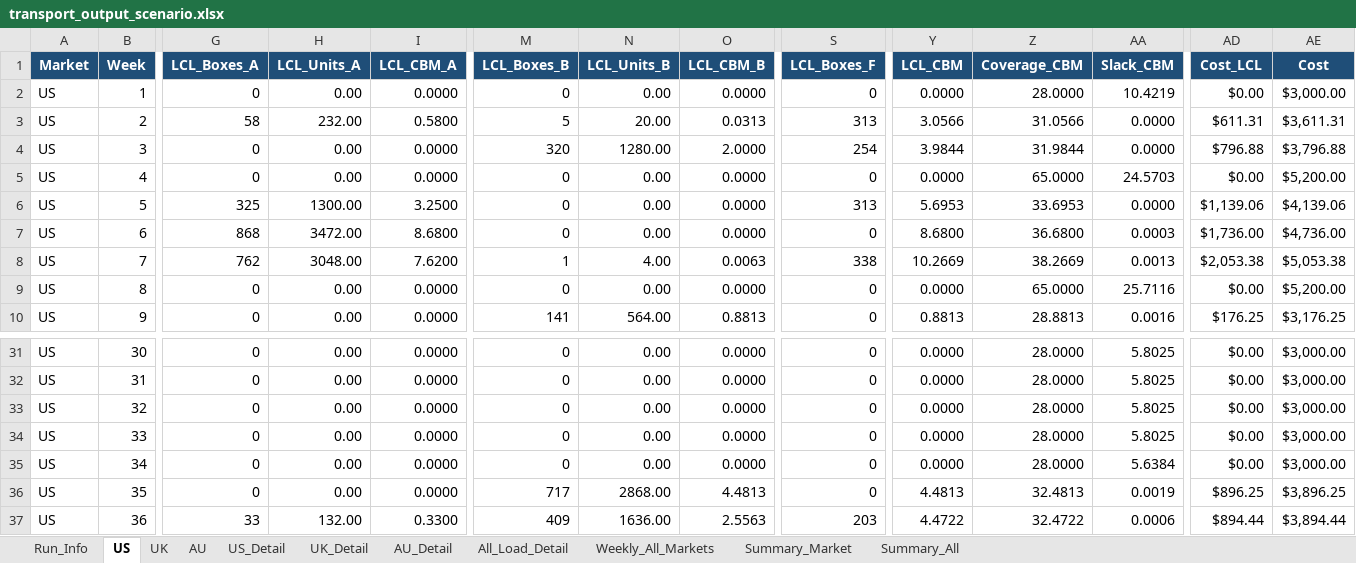
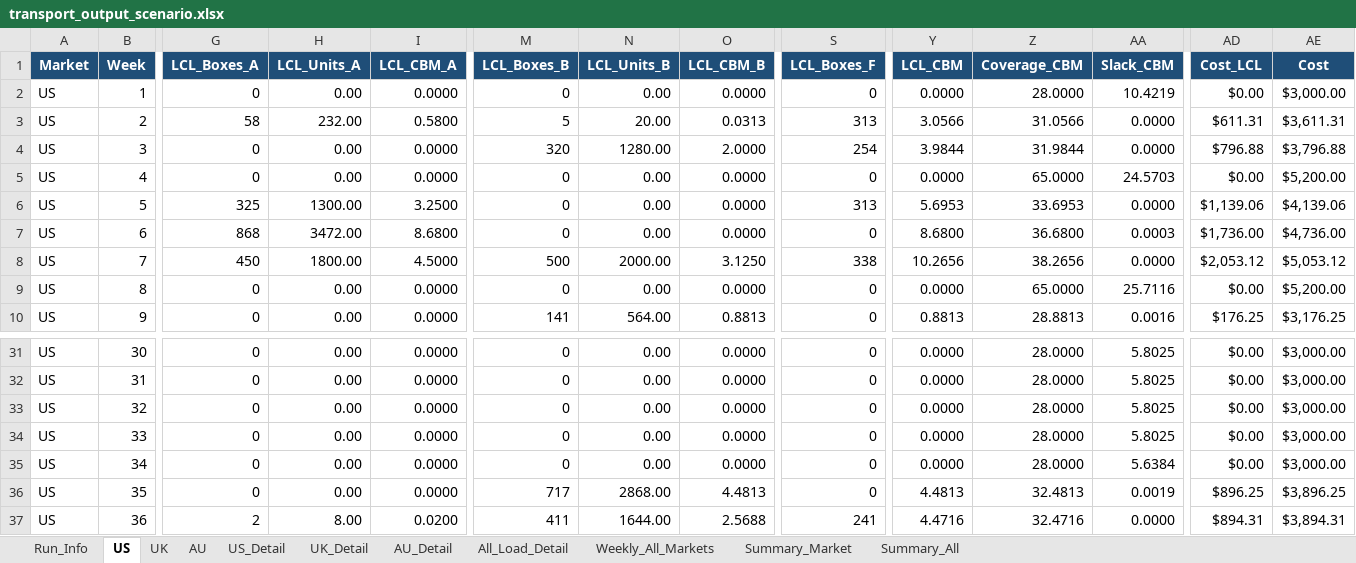
Before and after one commit to TanHongPhong/SCmission, an Excel workbook: logistics/scenario_output/transport_output_scenario.xlsx, sheet US, drawn as a sheet; only a part is shown, gaps mark what is left out; values as stored, in another font and other column widths than the file's, no borders; the diff covers the shown part only; the diff names each change by its address in the sheet, - before the commit and + after, or states it on an @@ line.

```diff
--- a/logistics/scenario_output/transport_output_scenario.xlsx (sheet US)
+++ b/logistics/scenario_output/transport_output_scenario.xlsx (sheet US)
-G8 (LCL_Boxes_A): 762
+G8 (LCL_Boxes_A): 450
-H8 (LCL_Units_A): 3048.00
+H8 (LCL_Units_A): 1800.00
-I8 (LCL_CBM_A): 7.6200
+I8 (LCL_CBM_A): 4.5000
-M8 (LCL_Boxes_B): 1
+M8 (LCL_Boxes_B): 500
-N8 (LCL_Units_B): 4.00
+N8 (LCL_Units_B): 2000.00
-O8 (LCL_CBM_B): 0.0063
+O8 (LCL_CBM_B): 3.1250
-Y8 (LCL_CBM): 10.2669
+Y8 (LCL_CBM): 10.2656
-Z8 (Coverage_CBM): 38.2669
+Z8 (Coverage_CBM): 38.2656
-AA8 (Slack_CBM): 0.0013
+AA8 (Slack_CBM): 0.0000
-AD8 (Cost_LCL): $2,053.38
+AD8 (Cost_LCL): $2,053.12
-AE8 (Cost): $5,053.38
+AE8 (Cost): $5,053.12
-G37 (LCL_Boxes_A): 33
+G37 (LCL_Boxes_A): 2
-H37 (LCL_Units_A): 132.00
+H37 (LCL_Units_A): 8.00
-I37 (LCL_CBM_A): 0.3300
+I37 (LCL_CBM_A): 0.0200
-M37 (LCL_Boxes_B): 409
+M37 (LCL_Boxes_B): 411
-N37 (LCL_Units_B): 1636.00
+N37 (LCL_Units_B): 1644.00
-O37 (LCL_CBM_B): 2.5563
+O37 (LCL_CBM_B): 2.5688
-S37 (LCL_Boxes_F): 203
+S37 (LCL_Boxes_F): 241
-Y37 (LCL_CBM): 4.4722
+Y37 (LCL_CBM): 4.4716
-Z37 (Coverage_CBM): 32.4722
+Z37 (Coverage_CBM): 32.4716
-AA37 (Slack_CBM): 0.0006
+AA37 (Slack_CBM): 0.0000
-AD37 (Cost_LCL): $894.44
+AD37 (Cost_LCL): $894.31
-AE37 (Cost): $3,894.44
+AE37 (Cost): $3,894.31
```
Also changed, not shown: 2 edited cells elsewhere in this sheet, sheet US_Detail, sheet All_Load_Detail, sheet Weekly_All_Markets, sheet Summary_All, sheet Summary_Market, logistics/scenario_output/monthly_logistics_cost.xlsx, logistics/scenario_output/solver_scenario.xlsx, 14 other files.
